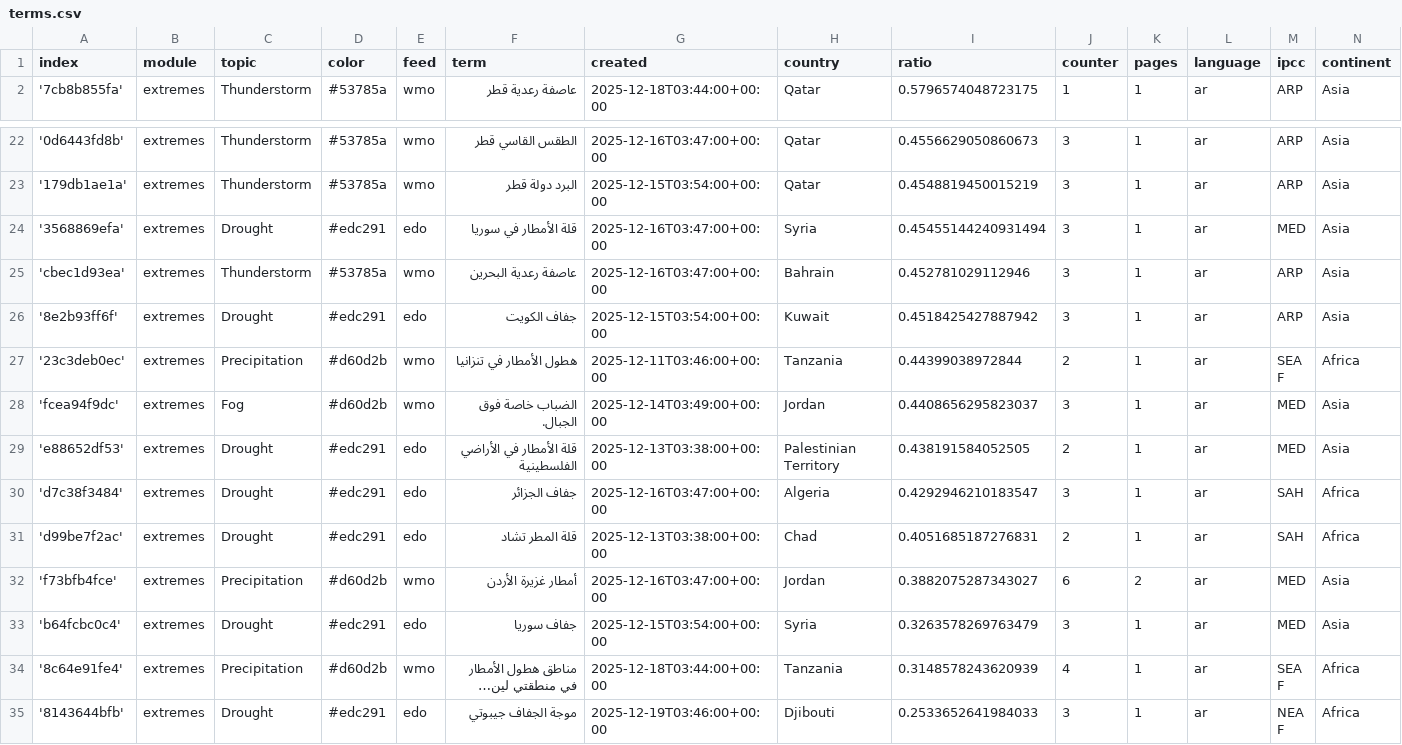
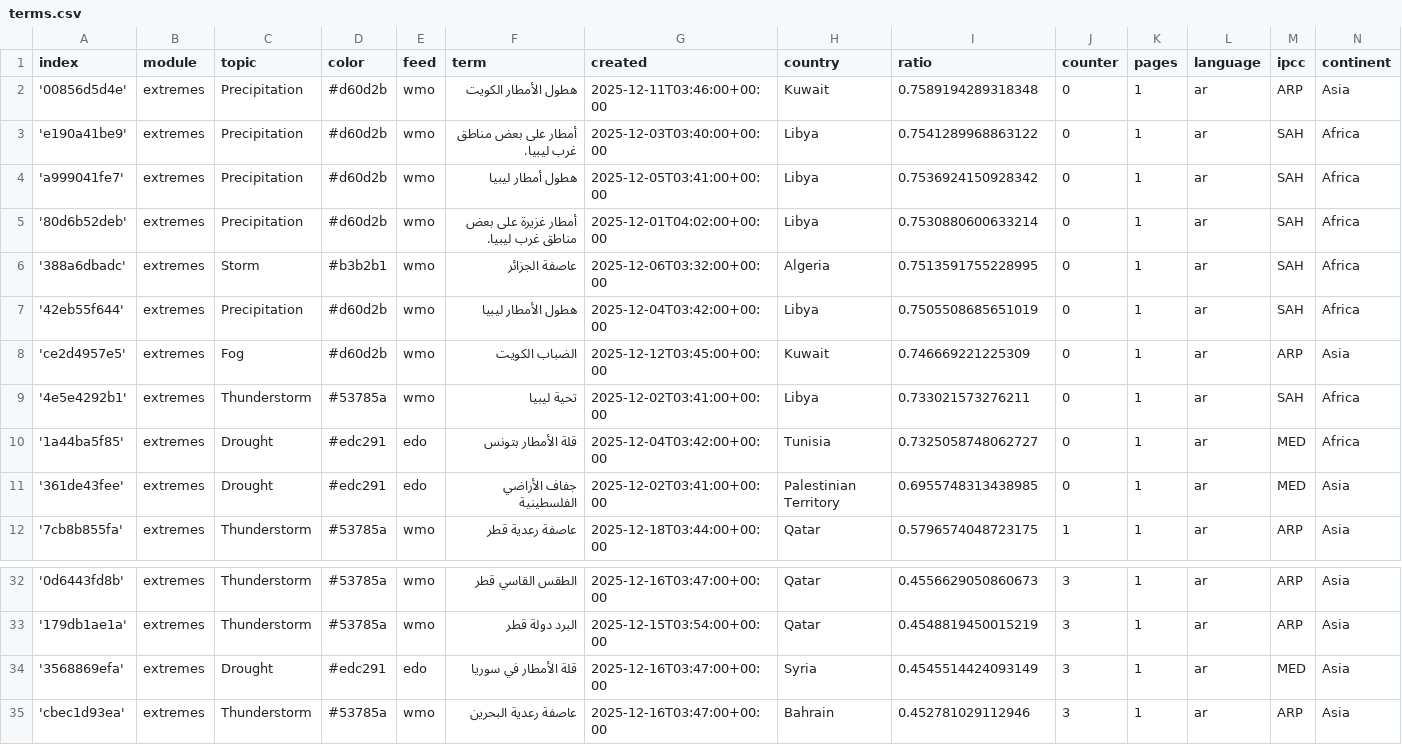
Before and after one commit to MarcoL95-News25/ArabianExtremes, a CSV file: terms.csv, drawn as a sheet; only a part is shown, gaps mark what is left out; the shorter side is filled out with more unchanged rows; long unchanged cells end in ….

Commit message:
Commit from GitHub Actions (import:0.0)

```diff
--- a/terms.csv
+++ b/terms.csv
@@ -1,2 +1,12 @@
 index,module,topic,color,feed,term,created,country,ratio,counter,pages,language,ipcc,continent
+'00856d5d4e',extremes,Precipitation,#d60d2b,wmo,هطول الأمطار الكويت,2025-12-11T03:46:00+00:00,Kuwait,0.7589194289318348,0,1,ar,ARP,Asia
+'e190a41be9',extremes,Precipitation,#d60d2b,wmo,أمطار على بعض مناطق غرب ليبيا.,2025-12-03T03:40:00+00:00,Libya,0.7541289968863122,0,1,ar,SAH,Africa
+'a999041fe7',extremes,Precipitation,#d60d2b,wmo,هطول أمطار ليبيا,2025-12-05T03:41:00+00:00,Libya,0.7536924150928342,0,1,ar,SAH,Africa
+'80d6b52deb',extremes,Precipitation,#d60d2b,wmo,أمطار غزيرة على بعض مناطق غرب ليبيا.,2025-12-01T04:02:00+00:00,Libya,0.7530880600633214,0,1,ar,SAH,Africa
+'388a6dbadc',extremes,Storm,#b3b2b1,wmo,عاصفة الجزائر,2025-12-06T03:32:00+00:00,Algeria,0.7513591755228995,0,1,ar,SAH,Africa
+'42eb55f644',extremes,Precipitation,#d60d2b,wmo,هطول الأمطار ليبيا,2025-12-04T03:42:00+00:00,Libya,0.7505508685651019,0,1,ar,SAH,Africa
+'ce2d4957e5',extremes,Fog,#d60d2b,wmo,الضباب الكويت,2025-12-12T03:45:00+00:00,Kuwait,0.746669221225309,0,1,ar,ARP,Asia
+'4e5e4292b1',extremes,Thunderstorm,#53785a,wmo,تحية ليبيا,2025-12-02T03:41:00+00:00,Libya,0.733021573276211,0,1,ar,SAH,Africa
+'1a44ba5f85',extremes,Drought,#edc291,edo,قلة الأمطار بتونس,2025-12-04T03:42:00+00:00,Tunisia,0.7325058748062727,0,1,ar,MED,Africa
+'361de43fee',extremes,Drought,#edc291,edo,جفاف الأراضي الفلسطينية,2025-12-02T03:41:00+00:00,Palestinian Territory,0.6955748313438985,0,1,ar,MED,Asia
 '7cb8b855fa',extremes,Thunderstorm,#53785a,wmo,عاصفة رعدية قطر,2025-12-18T03:44:00+00:00,Qatar,0.5796574048723175,1,1,ar,ARP,Asia
@@ -23,3 +33,3 @@ index,module,topic,color,feed,term,created,country,ratio,counter,pages,language,
 '179db1ae1a',extremes,Thunderstorm,#53785a,wmo,البرد دولة قطر,2025-12-15T03:54:00+00:00,Qatar,0.4548819450015219,3,1,ar,ARP,Asia
-'3568869efa',extremes,Drought,#edc291,edo,قلة الأمطار في سوريا,2025-12-16T03:47:00+00:00,Syria,0.45455144240931494,3,1,ar,MED,Asia
+'3568869efa',extremes,Drought,#edc291,edo,قلة الأمطار في سوريا,2025-12-16T03:47:00+00:00,Syria,0.4545514424093149,3,1,ar,MED,Asia
 'cbec1d93ea',extremes,Thunderstorm,#53785a,wmo,عاصفة رعدية البحرين,2025-12-16T03:47:00+00:00,Bahrain,0.452781029112946,3,1,ar,ARP,Asia
```
